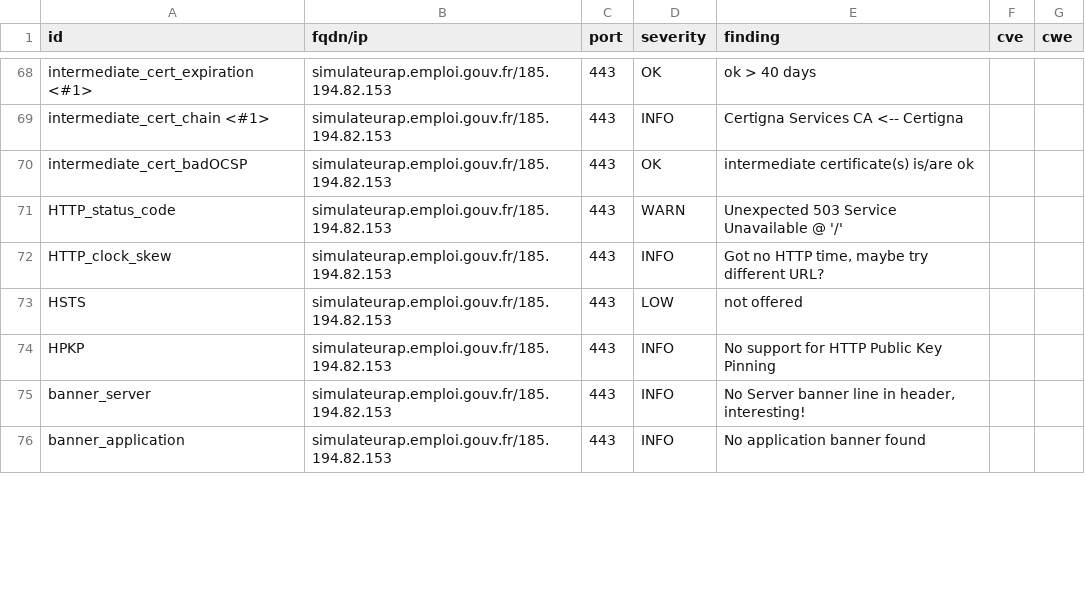
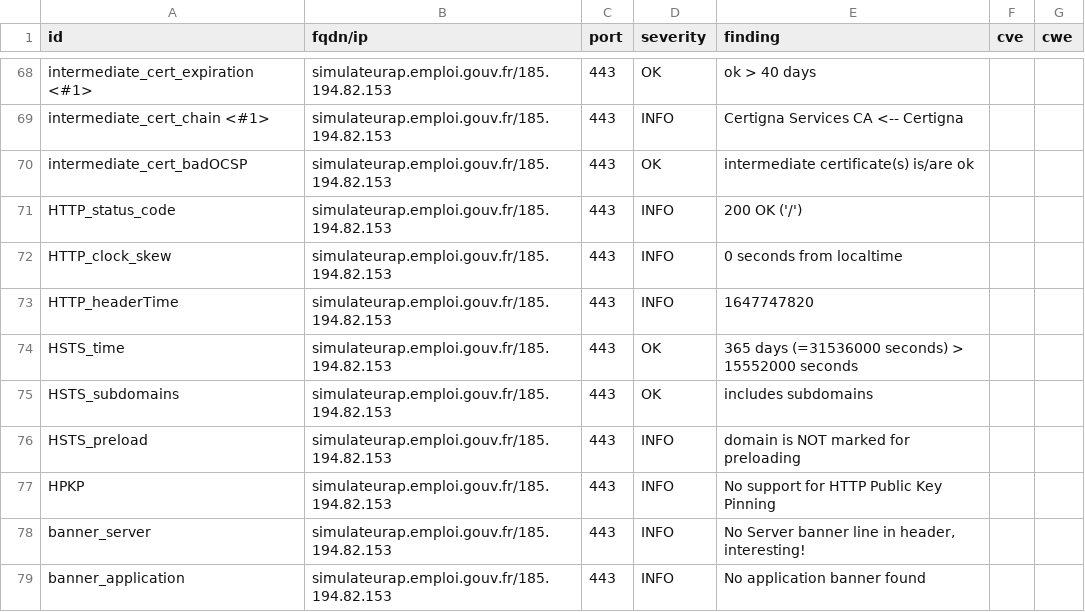
Before and after one commit to SocialGouv/dnum-dashboard, a CSV file: results/aHR0cHM6Ly9zaW11bGF0ZXVyYXAuZW1wbG9pLmdvdXYuZnI=/testssl.csv, drawn as a sheet; only a part is shown, gaps mark what is left out; the diff covers the shown part only.

Commit message:
update: https://simulateurap.emploi.gouv.fr

```diff
--- a/results/aHR0cHM6Ly9zaW11bGF0ZXVyYXAuZW1wbG9pLmdvdXYuZnI=/testssl.csv
+++ b/results/aHR0cHM6Ly9zaW11bGF0ZXVyYXAuZW1wbG9pLmdvdXYuZnI=/testssl.csv
@@ -70,5 +70,8 @@
 "intermediate_cert_badOCSP","simulateurap.emploi.gouv.fr/185.194.82.153","443","OK","intermediate certificate(s) is/are ok","",""
-"HTTP_status_code","simulateurap.emploi.gouv.fr/185.194.82.153","443","WARN","Unexpected 503 Service Unavailable @ '/'","",""
-"HTTP_clock_skew","simulateurap.emploi.gouv.fr/185.194.82.153","443","INFO","Got no HTTP time, maybe try different URL?","",""
-"HSTS","simulateurap.emploi.gouv.fr/185.194.82.153","443","LOW","not offered","",""
+"HTTP_status_code","simulateurap.emploi.gouv.fr/185.194.82.153","443","INFO","200 OK ('/')","",""
+"HTTP_clock_skew","simulateurap.emploi.gouv.fr/185.194.82.153","443","INFO","0 seconds from localtime","",""
+"HTTP_headerTime","simulateurap.emploi.gouv.fr/185.194.82.153","443","INFO","1647747820","",""
+"HSTS_time","simulateurap.emploi.gouv.fr/185.194.82.153","443","OK","365 days (=31536000 seconds) > 15552000 seconds","",""
+"HSTS_subdomains","simulateurap.emploi.gouv.fr/185.194.82.153","443","OK","includes subdomains","",""
+"HSTS_preload","simulateurap.emploi.gouv.fr/185.194.82.153","443","INFO","domain is NOT marked for preloading","",""
 "HPKP","simulateurap.emploi.gouv.fr/185.194.82.153","443","INFO","No support for HTTP Public Key Pinning","",""
```
Also changed, not shown: 7 added rows, 2 removed rows and 4 edited cells elsewhere in this file, 7 other files.
